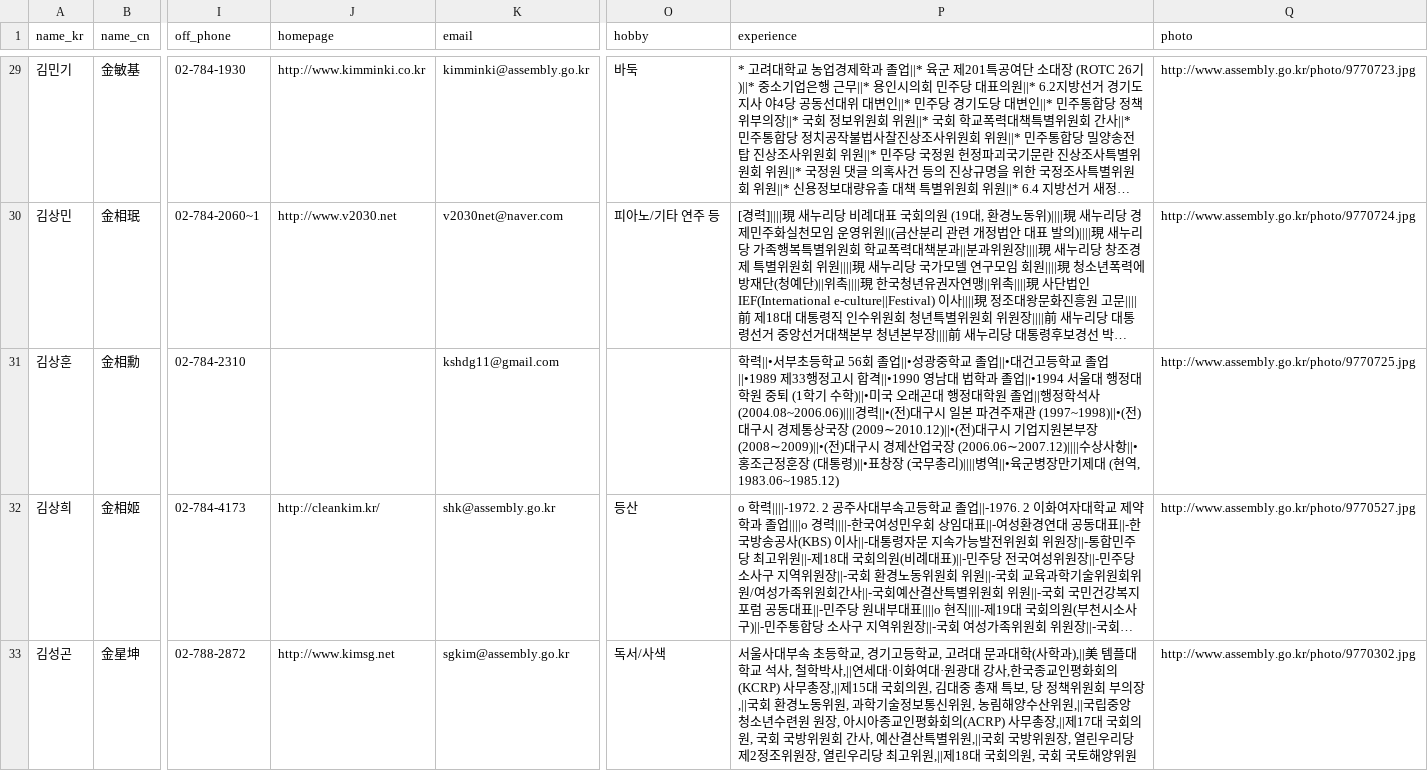
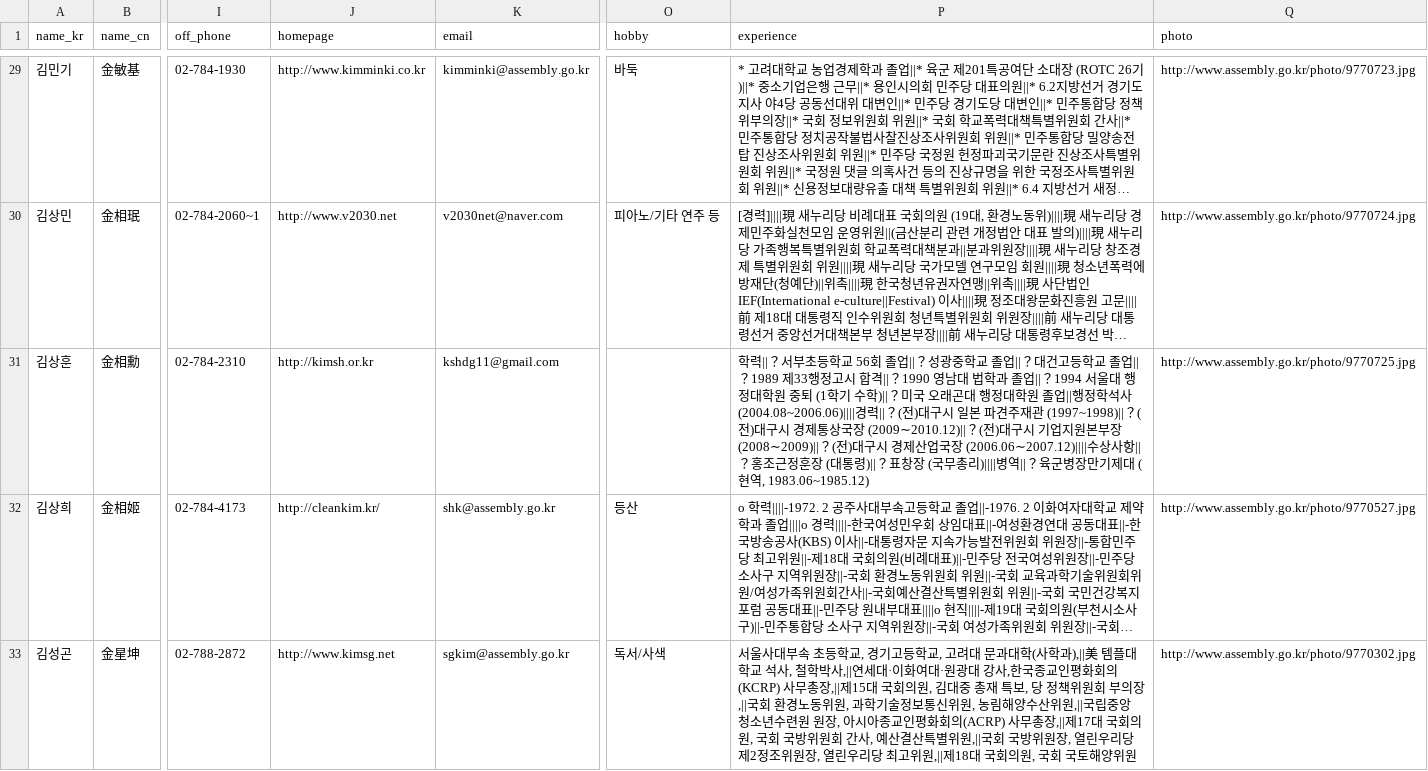
Before and after one commit to teampopong/data-assembly, a CSV file: assembly.csv, drawn as a sheet; only a part is shown, gaps mark what is left out; long unchanged cells end in …; the diff covers the shown part only; the diff names each change by its address in the sheet, - before the commit and + after, or states it on an @@ line.

```diff
--- a/assembly.csv
+++ b/assembly.csv
-J31 (homepage): (empty)
+J31 (homepage): http://kimsh.or.kr
-P31 (experience): 학력||•서부초등학교 56회 졸업||•성광중학교 졸업||•대건고등학교 졸업||•1989 제33행정고시 합격||•1990 영남대 법학과 졸업||•1994 서울대 행정대학원 중퇴 (1학기 수학)||•미국 오래곤대 행정대학원 졸업||행정학석사 (2004.08~2006.06)||||경력||•(전)대구시 일본 파견주재관 (1997~1998)||•(전)대구시 경제통상국장 (2009∼2010.12)||•(전)대구시 기업지원본부장 (2008∼2009)||•(전)대구시 경제산업국장 (2006.06∼2007.12)||||수상사항||•홍조근정훈장 (대통령)||•표창장 (국무총리)||||병역||•육군병장…
+P31 (experience): 학력||？서부초등학교 56회 졸업||？성광중학교 졸업||？대건고등학교 졸업||？1989 제33행정고시 합격||？1990 영남대 법학과 졸업||？1994 서울대 행정대학원 중퇴 (1학기 수학)||？미국 오래곤대 행정대학원 졸업||행정학석사 (2004.08~2006.06)||||경력||？(전)대구시 일본 파견주재관 (1997~1998)||？(전)대구시 경제통상국장 (2009∼2010.12)||？(전)대구시 기업지원본부장 (2008∼2009)||？(전)대구시 경제산업국장 (2006.06∼2007.12)||||수상사항||？홍조근정훈장 (대통령)||？표창장 (국무총리)||||병역||？육군병장…
```
Also changed, not shown: 1 edited cell elsewhere in this file, 1 other file.
